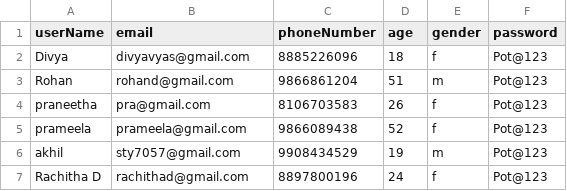
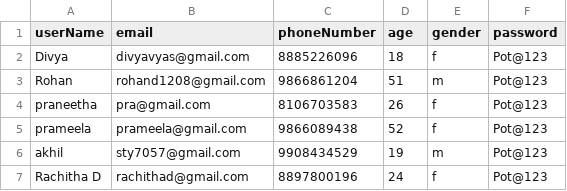
Before and after one commit to Rohan120805/AppointmentGuru, a CSV file: AppointmentGuru/users.csv, drawn as a sheet.

```diff
--- a/AppointmentGuru/users.csv
+++ b/AppointmentGuru/users.csv
@@ -2,3 +2,3 @@ userName,email,phoneNumber,age,gender,password
 Divya,divyavyas@gmail.com,8885226096,18,f,Pot@123
-Rohan,rohand@gmail.com,9866861204,51,m,Pot@123
+Rohan,rohand1208@gmail.com,9866861204,51,m,Pot@123
 praneetha,pra@gmail.com,8106703583,26,f,Pot@123
```
Also changed, not shown: AppointmentGuru/users1.csv, 7 other files.
